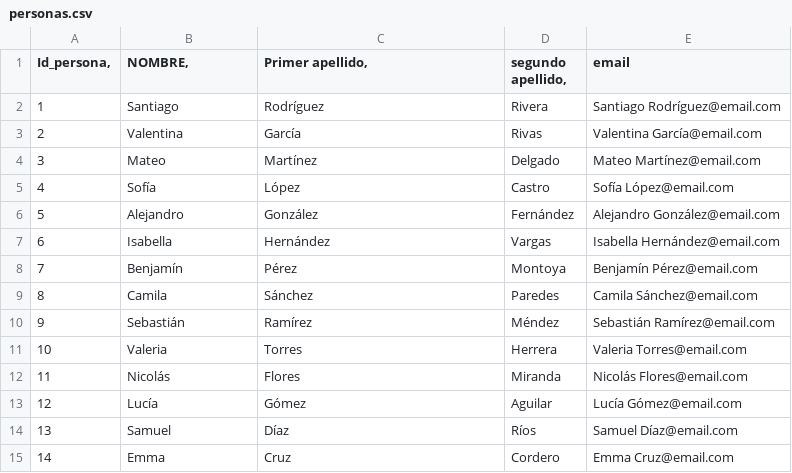
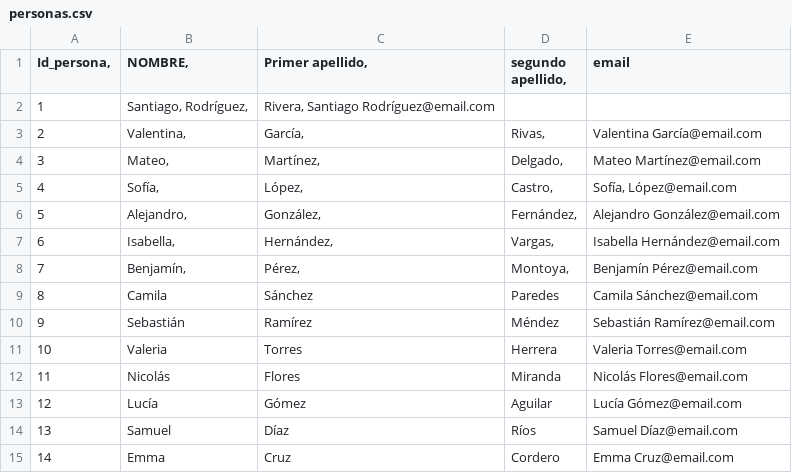
Before and after one commit to BrandonMoralex/bdabcm, a CSV file: personas.csv, drawn as a sheet; only a part is shown.

Commit message:
Update personas.csv

```diff
--- a/personas.csv
+++ b/personas.csv
@@ -1,9 +1,9 @@
 Id_persona,	NOMBRE, 	Primer apellido, 	segundo apellido,	email
-1	 Santiago	 Rodríguez	 Rivera	 Santiago Rodríguez@email.com
-2	 Valentina	 García	 Rivas	 Valentina García@email.com
-3	 Mateo	 Martínez	 Delgado	 Mateo Martínez@email.com
-4	 Sofía	 López	 Castro	 Sofía López@email.com
-5	 Alejandro	 González	 Fernández	 Alejandro González@email.com
-6	 Isabella	 Hernández	 Vargas	 Isabella Hernández@email.com
-7	 Benjamín	 Pérez	 Montoya	 Benjamín Pérez@email.com
+1	 Santiago, Rodríguez,	 Rivera, Santiago Rodríguez@email.com
+2	 Valentina,	 García,	 Rivas,	 Valentina García@email.com
+3	 Mateo,	 Martínez,	 Delgado,	 Mateo Martínez@email.com
+4	 Sofía,	 López,	 Castro,	 Sofía, López@email.com
+5	 Alejandro,	 González,	 Fernández,	 Alejandro González@email.com
+6	 Isabella,	 Hernández,	 Vargas,	 Isabella Hernández@email.com
+7	 Benjamín,	 Pérez,	 Montoya,	 Benjamín Pérez@email.com
 8	 Camila	 Sánchez	 Paredes	 Camila Sánchez@email.com
```
